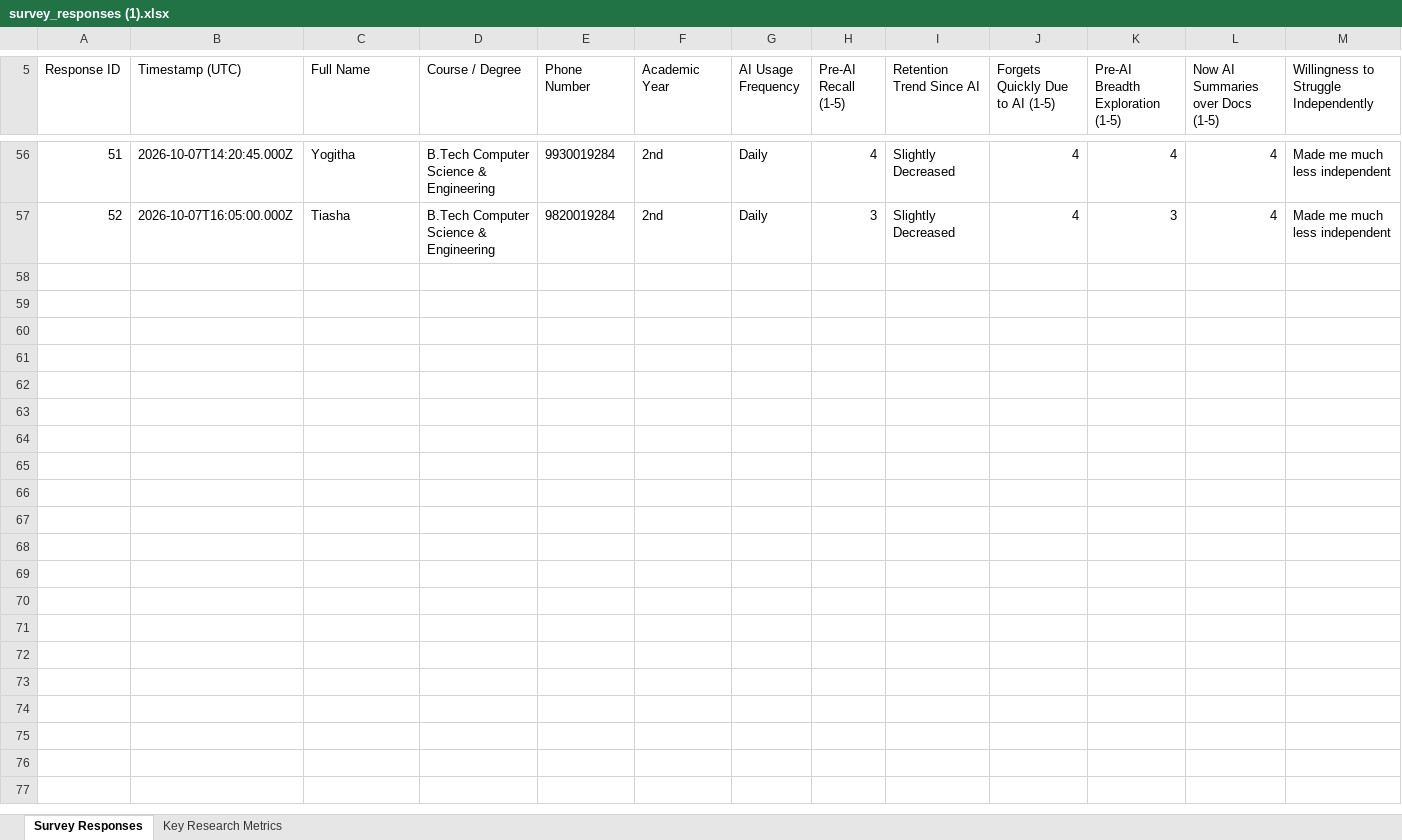
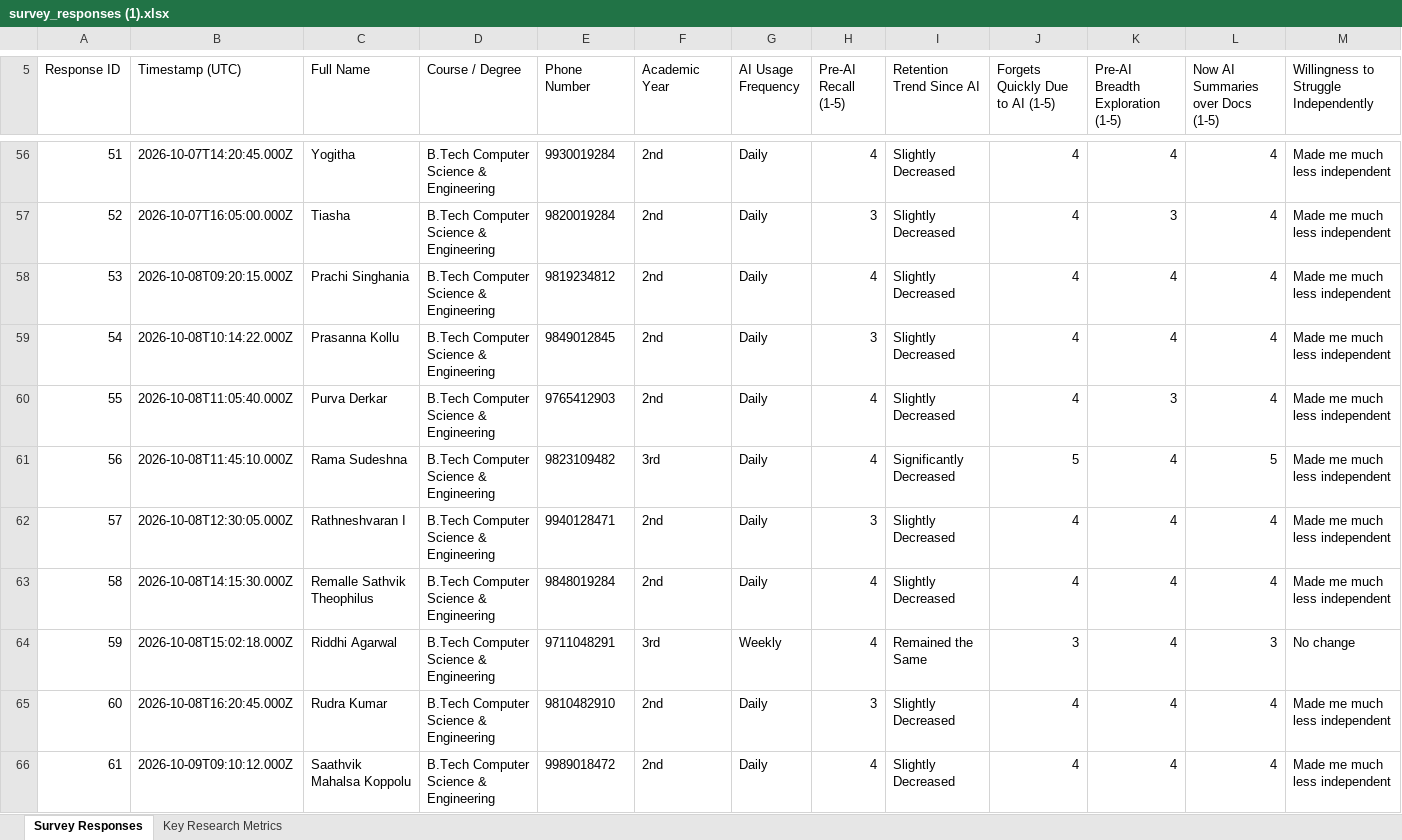
Before and after one commit to LuckyBunny1518/Technical-Writing, an Excel workbook: survey_responses (1).xlsx, sheet Survey Responses, drawn as a sheet; only a part is shown, gaps mark what is left out; values as stored, in another font and other column widths than the file's, no borders; rows hold the shown columns only; the diff covers the shown part only; the diff names each change by its address in the sheet, - before the commit and + after, or states it on an @@ line.

Commit message:
Expand survey dataset to 110 respondents (adding 28 CSE and 30 AIML students) and regenerate PDF report

```diff
--- a/survey_responses (1).xlsx (sheet Survey Responses)
+++ b/survey_responses (1).xlsx (sheet Survey Responses)
+row 58: 53 | 2026-10-08T09:20:15.000Z | Prachi Singhania | B.Tech Computer Science & Engineering | 9819234812 | 2nd | Daily | 4 | Slightly Decreased | 4 | 4 | 4 | Made me much less independent
+row 59: 54 | 2026-10-08T10:14:22.000Z | Prasanna Kollu | B.Tech Computer Science & Engineering | 9849012845 | 2nd | Daily | 3 | Slightly Decreased | 4 | 4 | 4 | Made me much less independent
+row 60: 55 | 2026-10-08T11:05:40.000Z | Purva Derkar | B.Tech Computer Science & Engineering | 9765412903 | 2nd | Daily | 4 | Slightly Decreased | 4 | 3 | 4 | Made me much less independent
+row 61: 56 | 2026-10-08T11:45:10.000Z | Rama Sudeshna | B.Tech Computer Science & Engineering | 9823109482 | 3rd | Daily | 4 | Significantly Decreased | 5 | 4 | 5 | Made me much less independent
+row 62: 57 | 2026-10-08T12:30:05.000Z | Rathneshvaran I | B.Tech Computer Science & Engineering | 9940128471 | 2nd | Daily | 3 | Slightly Decreased | 4 | 4 | 4 | Made me much less independent
+row 63: 58 | 2026-10-08T14:15:30.000Z | Remalle Sathvik Theophilus | B.Tech Computer Science & Engineering | 9848019284 | 2nd | Daily | 4 | Slightly Decreased | 4 | 4 | 4 | Made me much less independent
+row 64: 59 | 2026-10-08T15:02:18.000Z | Riddhi Agarwal | B.Tech Computer Science & Engineering | 9711048291 | 3rd | Weekly | 4 | Remained the Same | 3 | 4 | 3 | No change
+row 65: 60 | 2026-10-08T16:20:45.000Z | Rudra Kumar | B.Tech Computer Science & Engineering | 9810482910 | 2nd | Daily | 3 | Slightly Decreased | 4 | 4 | 4 | Made me much less independent
+row 66: 61 | 2026-10-09T09:10:12.000Z | Saathvik Mahalsa Koppolu | B.Tech Computer Science & Engineering | 9989018472 | 2nd | Daily | 4 | Slightly Decreased | 4 | 4 | 4 | Made me much less independent
```
Also changed, not shown: 49 added rows and row numbers in column A elsewhere in this sheet, sheet Key Research Metrics, survey_responses.xlsx, 8 other files.
